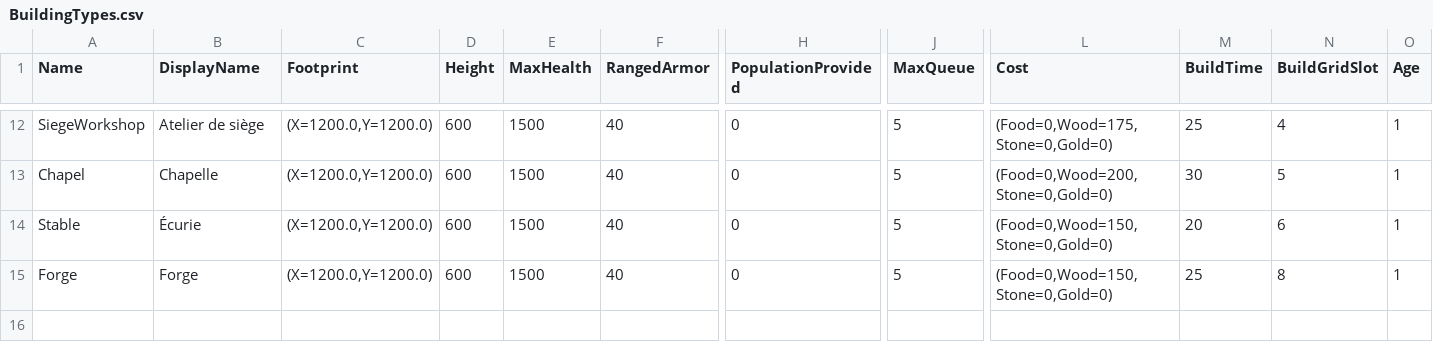
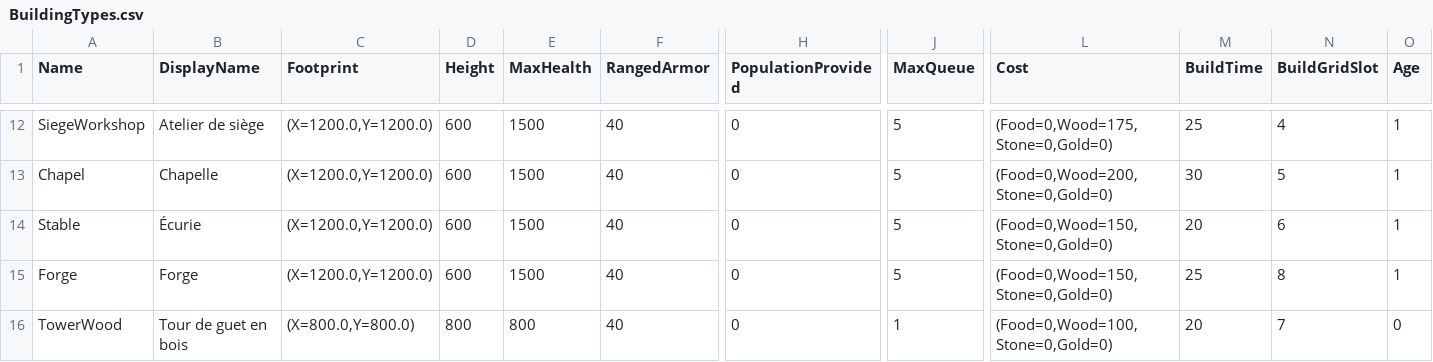
Before and after one commit to esdragor/MyCrusader, a CSV file: Tools/Data/BuildingTypes.csv, drawn as a sheet; only a part is shown, gaps mark what is left out; rows hold the shown columns only; the diff names each change by its address in the sheet, - before the commit and + after, or states it on an @@ line.

Commit message:
Data: TowerWood row in BuildingTypes.csv (tier 0, 800 PV, 100 wood, 20 s, slot 7, 3 garrison places) and regenerated BuildingTypes.uasset (proposed figures, Q-towerwood)

```diff
--- a/Tools/Data/BuildingTypes.csv
+++ b/Tools/Data/BuildingTypes.csv
+row 16: TowerWood | Tour de guet en bois | (X=800.0,Y=800.0) | 800 | 800 | 40 | 0 | 1 | (Food=0,Wood=100,Stone=0,Gold=0) | 20 | 7 | 0
```
Also changed, not shown: 1 other file.
